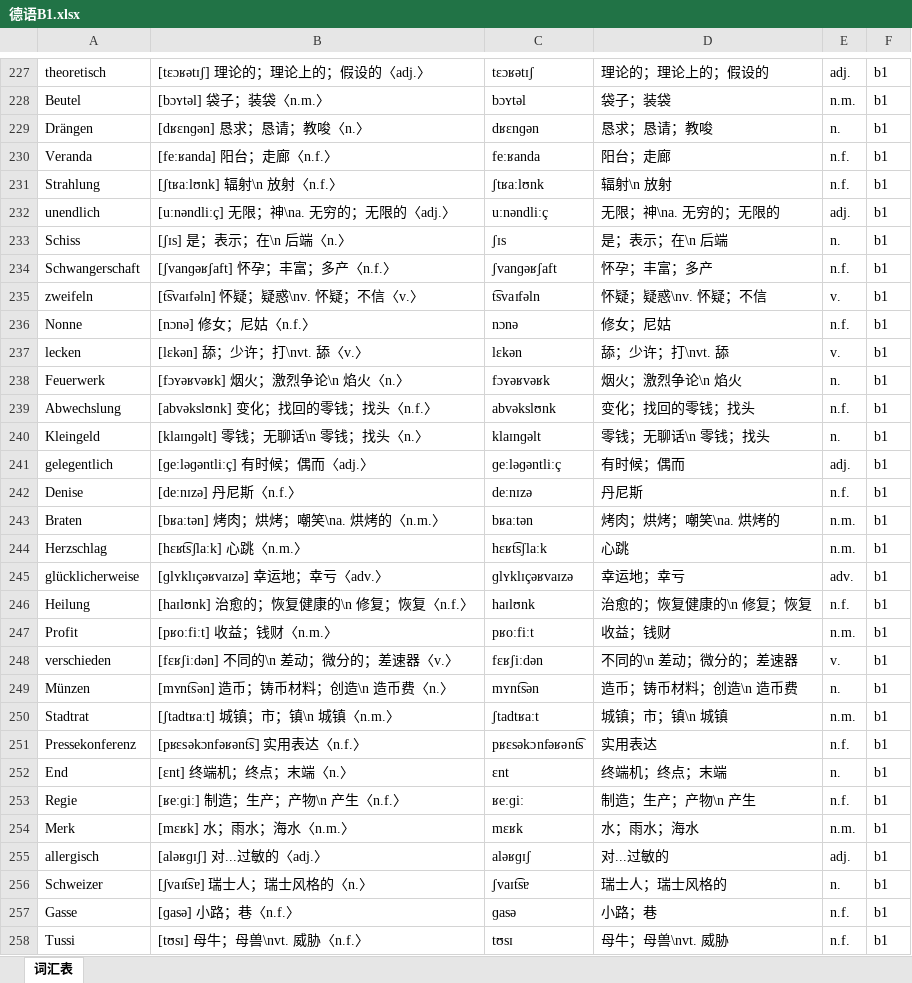
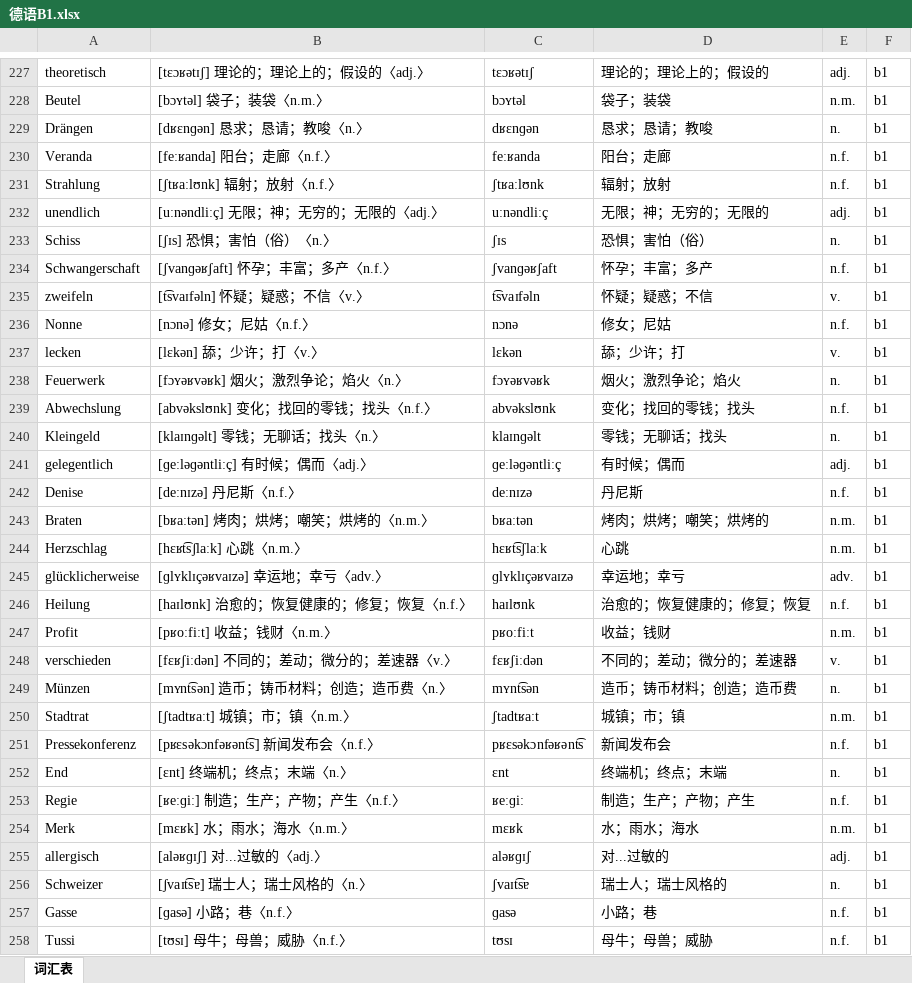
Before and after one commit to hanserdesu/WCP-MultiLanguage, an Excel workbook: languages/de/packs/de/books/德语B1.xlsx, sheet 词汇表, drawn as a sheet; only a part is shown, gaps mark what is left out; values as stored, in another font and other column widths than the file's, no borders; the diff covers the shown part only; the diff names each change by its address in the sheet, - before the commit and + after, or states it on an @@ line.

```diff
--- a/languages/de/packs/de/books/德语B1.xlsx (sheet 词汇表)
+++ b/languages/de/packs/de/books/德语B1.xlsx (sheet 词汇表)
-B231: [ʃtʁaːlʊnk] 辐射\n 放射〈n.f.〉
+B231: [ʃtʁaːlʊnk] 辐射；放射〈n.f.〉
-D231: 辐射\n 放射
+D231: 辐射；放射
-B232: [uːnəndliːç] 无限；神\na. 无穷的；无限的〈adj.〉
+B232: [uːnəndliːç] 无限；神；无穷的；无限的〈adj.〉
-D232: 无限；神\na. 无穷的；无限的
+D232: 无限；神；无穷的；无限的
-B233: [ʃɪs] 是；表示；在\n 后端〈n.〉
+B233: [ʃɪs] 恐惧；害怕（俗）〈n.〉
-D233: 是；表示；在\n 后端
+D233: 恐惧；害怕（俗）
-B235: [t͡svaɪfəln] 怀疑；疑惑\nv. 怀疑；不信〈v.〉
+B235: [t͡svaɪfəln] 怀疑；疑惑；不信〈v.〉
-D235: 怀疑；疑惑\nv. 怀疑；不信
+D235: 怀疑；疑惑；不信
-B237: [lɛkən] 舔；少许；打\nvt. 舔〈v.〉
+B237: [lɛkən] 舔；少许；打〈v.〉
-D237: 舔；少许；打\nvt. 舔
+D237: 舔；少许；打
-B238: [fɔʏəʁvəʁk] 烟火；激烈争论\n 焰火〈n.〉
+B238: [fɔʏəʁvəʁk] 烟火；激烈争论；焰火〈n.〉
-D238: 烟火；激烈争论\n 焰火
+D238: 烟火；激烈争论；焰火
-B240: [klaɪnɡəlt] 零钱；无聊话\n 零钱；找头〈n.〉
+B240: [klaɪnɡəlt] 零钱；无聊话；找头〈n.〉
-D240: 零钱；无聊话\n 零钱；找头
+D240: 零钱；无聊话；找头
-B243: [bʁaːtən] 烤肉；烘烤；嘲笑\na. 烘烤的〈n.m.〉
+B243: [bʁaːtən] 烤肉；烘烤；嘲笑；烘烤的〈n.m.〉
-D243: 烤肉；烘烤；嘲笑\na. 烘烤的
+D243: 烤肉；烘烤；嘲笑；烘烤的
-B246: [haɪlʊnk] 治愈的；恢复健康的\n 修复；恢复〈n.f.〉
+B246: [haɪlʊnk] 治愈的；恢复健康的；修复；恢复〈n.f.〉
-D246: 治愈的；恢复健康的\n 修复；恢复
+D246: 治愈的；恢复健康的；修复；恢复
-B248: [fɛʁʃiːdən] 不同的\n 差动；微分的；差速器〈v.〉
+B248: [fɛʁʃiːdən] 不同的；差动；微分的；差速器〈v.〉
-D248: 不同的\n 差动；微分的；差速器
+D248: 不同的；差动；微分的；差速器
-B249: [mʏnt͡sən] 造币；铸币材料；创造\n 造币费〈n.〉
+B249: [mʏnt͡sən] 造币；铸币材料；创造；造币费〈n.〉
-D249: 造币；铸币材料；创造\n 造币费
+D249: 造币；铸币材料；创造；造币费
-B250: [ʃtadtʁaːt] 城镇；市；镇\n 城镇〈n.m.〉
+B250: [ʃtadtʁaːt] 城镇；市；镇〈n.m.〉
-D250: 城镇；市；镇\n 城镇
+D250: 城镇；市；镇
-B251: [pʁɛsəkɔnfəʁənt͡s] 实用表达〈n.f.〉
+B251: [pʁɛsəkɔnfəʁənt͡s] 新闻发布会〈n.f.〉
-D251: 实用表达
+D251: 新闻发布会
-B253: [ʁeːɡiː] 制造；生产；产物\n 产生〈n.f.〉
+B253: [ʁeːɡiː] 制造；生产；产物；产生〈n.f.〉
-D253: 制造；生产；产物\n 产生
+D253: 制造；生产；产物；产生
-B258: [tʊsɪ] 母牛；母兽\nvt. 威胁〈n.f.〉
+B258: [tʊsɪ] 母牛；母兽；威胁〈n.f.〉
-D258: 母牛；母兽\nvt. 威胁
+D258: 母牛；母兽；威胁
```
Also changed, not shown: 1554 edited cells elsewhere in this sheet, languages/de/output/import/德语B1.xlsx, languages/de/output/import/德语B2.xlsx, 26 other files.
